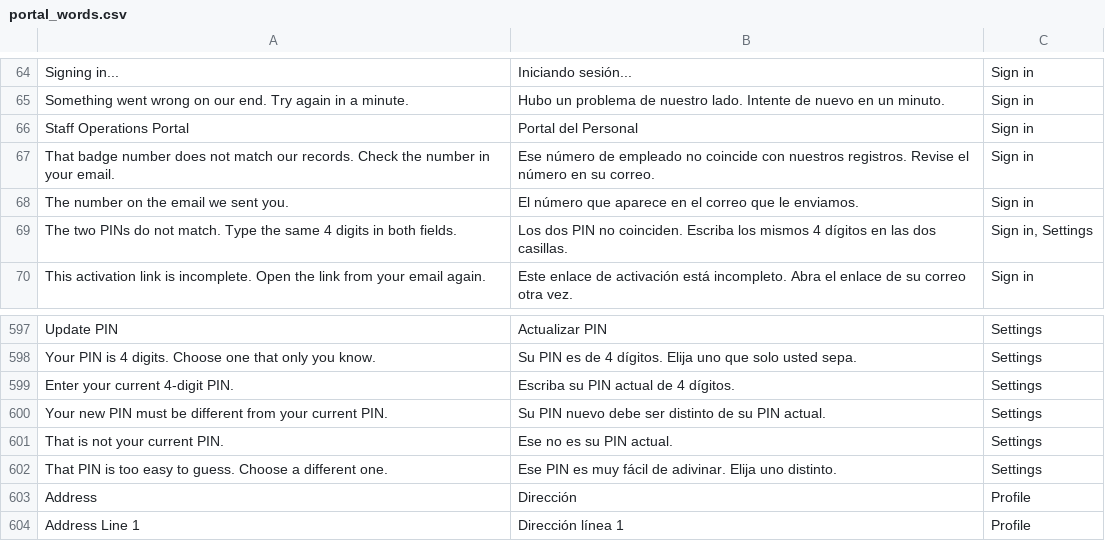
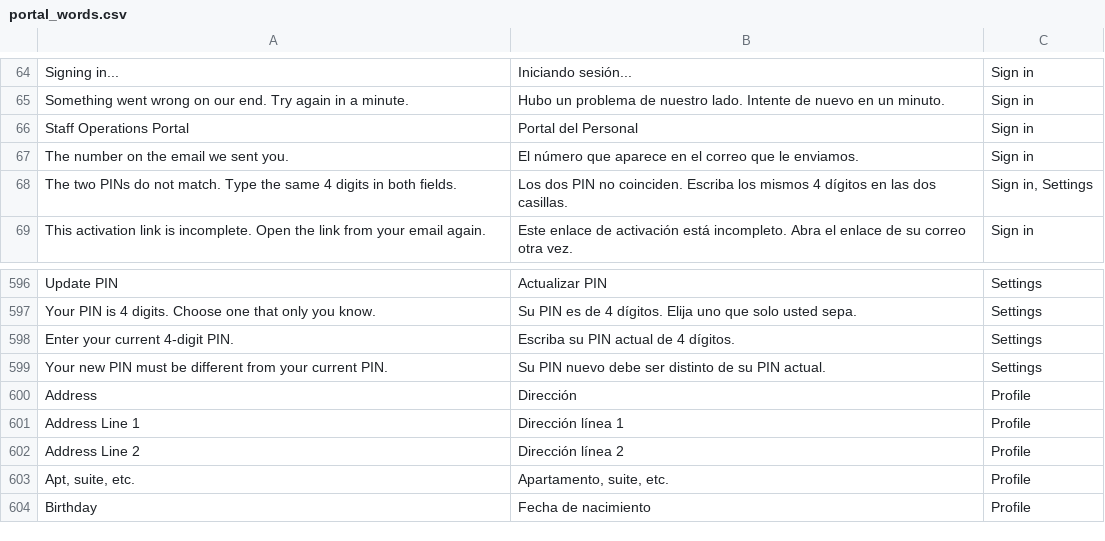
Before and after one commit to isouadda/ocsa-staff-portal, a CSV file: translation/portal_words.csv, drawn as a sheet; only a part is shown, gaps mark what is left out; the shorter side is filled out with more unchanged rows.

```diff
--- a/translation/portal_words.csv
+++ b/translation/portal_words.csv
@@ -66,3 +66,2 @@ Something went wrong on our end. Try again in a minute.,Hubo un problema de nues
 Staff Operations Portal,Portal del Personal,Sign in
-That badge number does not match our records. Check the number in your email.,Ese número de empleado no coincide con nuestros registros. Revise el número en su correo.,Sign in
 The number on the email we sent you.,El número que aparece en el correo que le enviamos.,Sign in
@@ -600,4 +599,2 @@ Enter your current 4-digit PIN.,Escriba su PIN actual de 4 dígitos.,Settings
 Your new PIN must be different from your current PIN.,Su PIN nuevo debe ser distinto de su PIN actual.,Settings
-That is not your current PIN.,Ese no es su PIN actual.,Settings
-That PIN is too easy to guess. Choose a different one.,Ese PIN es muy fácil de adivinar. Elija uno distinto.,Settings
 Address,Dirección,Profile
```
Also changed, not shown: 4 other files.
